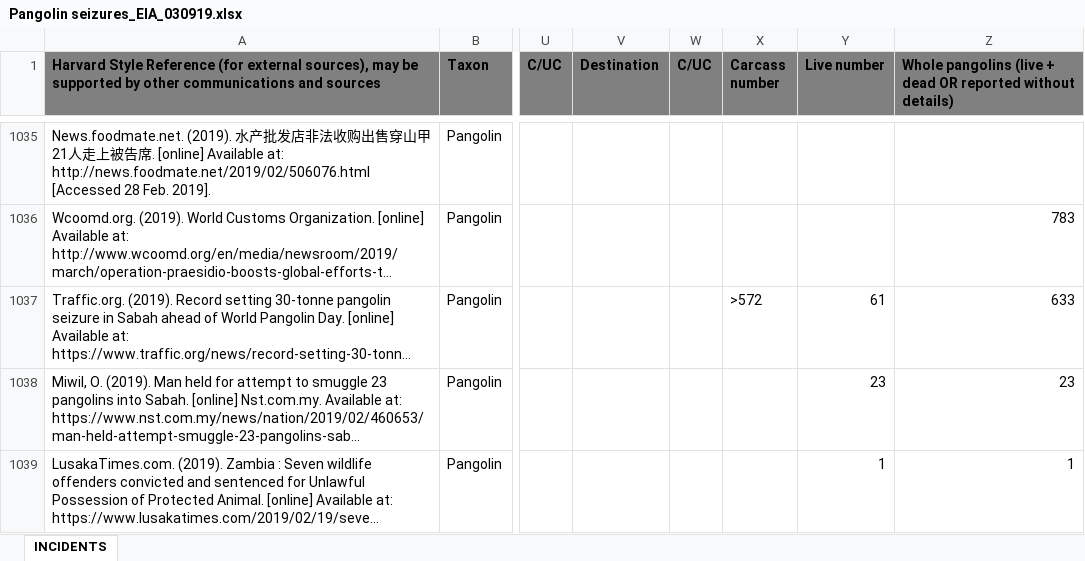
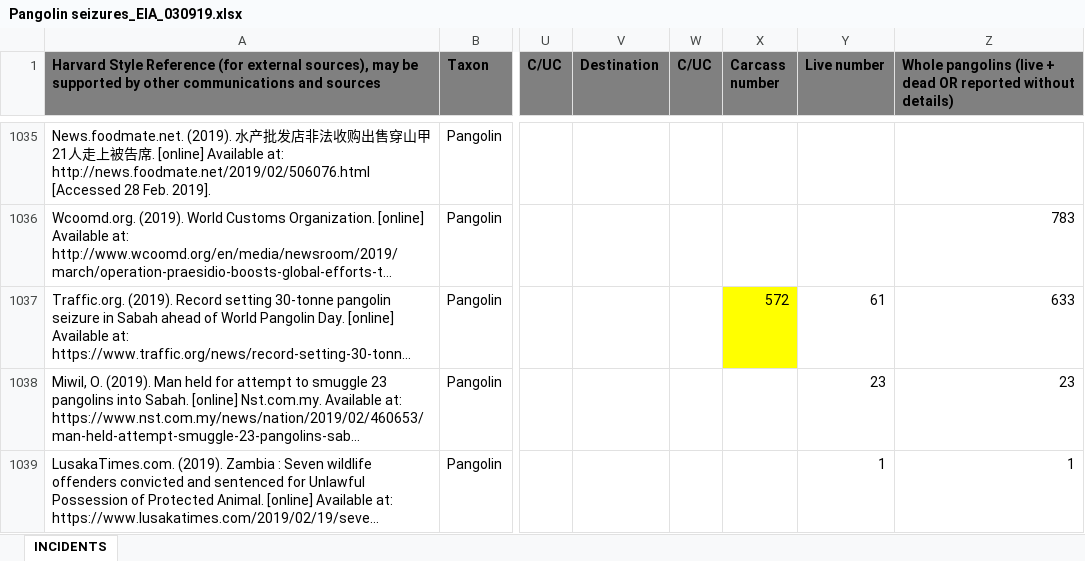
Before and after one commit to Roytangrb/Pangolin, an Excel workbook: EIA/Pangolin seizures_EIA_030919.xlsx, sheet INCIDENTS, drawn as a sheet; only a part is shown, gaps mark what is left out; long unchanged cells end in …; values as stored, in another font and other column widths than the file's, no borders; the diff names each change by its address in the sheet, - before the commit and + after, or states it on an @@ line.

Commit message:
add EIA heatmaps data and china judgement analysis partial

```diff
--- a/EIA/Pangolin seizures_EIA_030919.xlsx (sheet INCIDENTS)
+++ b/EIA/Pangolin seizures_EIA_030919.xlsx (sheet INCIDENTS)
-X1037 (Carcass number): >572
+X1037 (Carcass number): 572
-X1037 fill: none
+X1037 fill: #FFFF00
```
Also changed, not shown: 13 other files.
